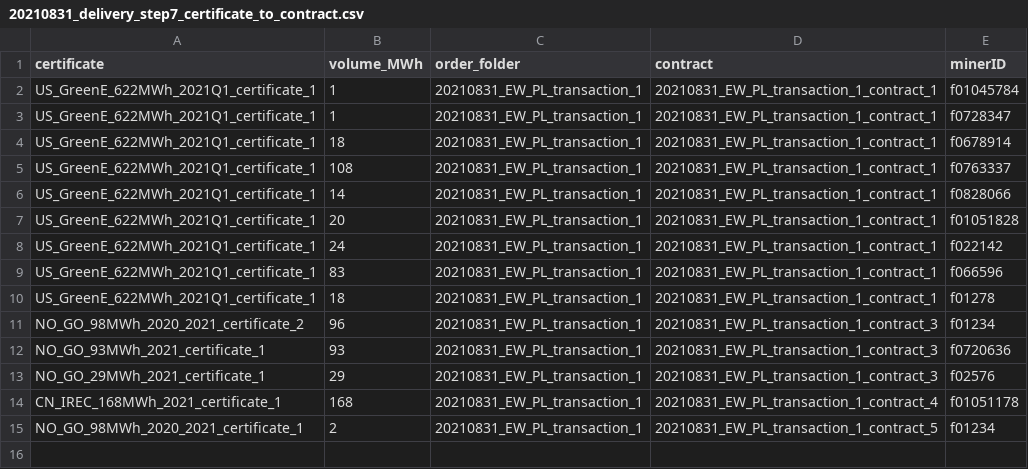
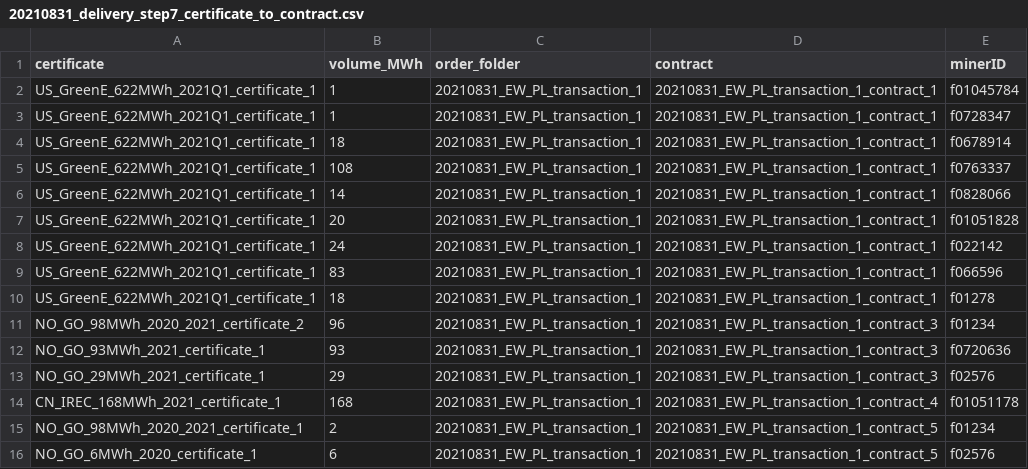
Before and after one commit to protocol/filecoin-renewables-purchases, a CSV file: 20210831_delivery/20210831_delivery_step7_certificate_to_contract.csv, drawn as a sheet; the diff names each change by its address in the sheet, - before the commit and + after, or states it on an @@ line.

```diff
--- a/20210831_delivery/20210831_delivery_step7_certificate_to_contract.csv
+++ b/20210831_delivery/20210831_delivery_step7_certificate_to_contract.csv
+row 16: NO_GO_6MWh_2020_certificate_1 | 6 | 20210831_EW_PL_transaction_1 | 20210831_EW_PL_transaction_1_contract_5 | f02576
```
Also changed, not shown: 20210831_EW_PL_transaction_1/20210831_EW_PL_transaction_1_step3_match.csv, 20210831_delivery/20210831_delivery_step6_generationRecords.csv, 2 other files.
